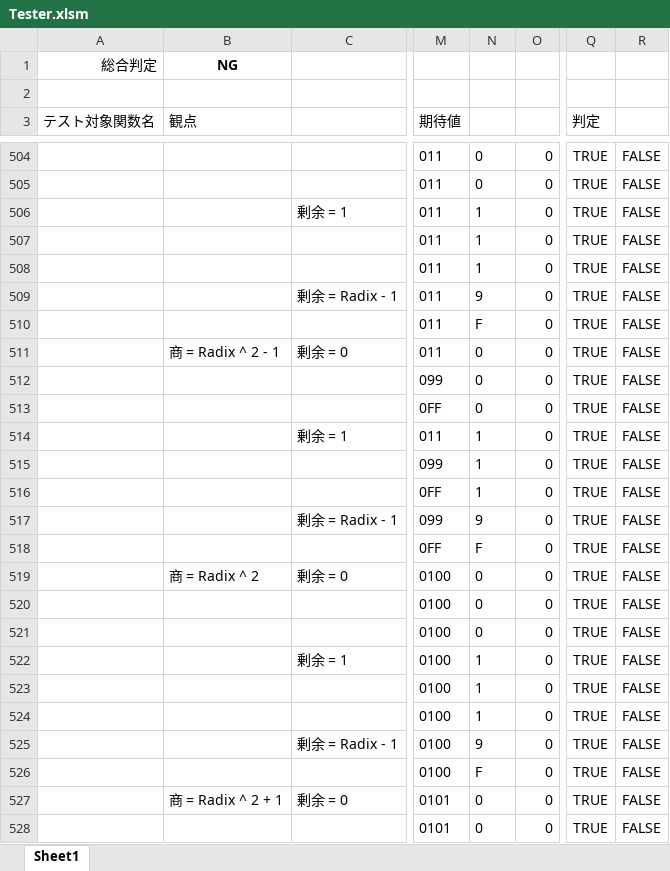
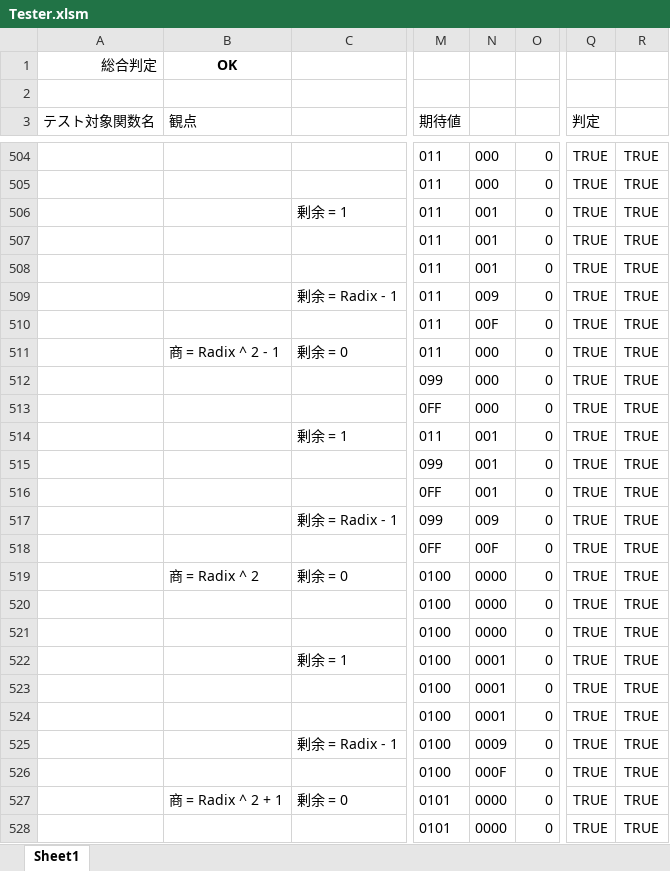
Before and after one commit to yakenohara/VBA-BaseNNumericString, an Excel workbook: Tester.xlsm, sheet Sheet1, drawn as a sheet; only a part is shown, gaps mark what is left out; values as stored, in another font and other column widths than the file's, no borders; conditional formats not drawn; the diff covers the shown part only; the diff names each change by its address in the sheet, - before the commit and + after, or states it on an @@ line.

```diff
--- a/Tester.xlsm (sheet Sheet1)
+++ b/Tester.xlsm (sheet Sheet1)
-B1 (観点): NG
+B1 (観点): OK
-N504:N505: 0
+N504:N505: 000
-R504:R528: FALSE
+R504:R528: TRUE
-N506:N508: 1
+N506:N508: 001
-N509: 9
+N509: 009
-N510: F
+N510: 00F
-N511:N513: 0
+N511:N513: 000
-N514:N516: 1
+N514:N516: 001
-N517: 9
+N517: 009
-N518: F
+N518: 00F
-N519:N521: 0
+N519:N521: 0000
-N522:N524: 1
+N522:N524: 0001
-N525: 9
+N525: 0009
-N526: F
+N526: 000F
-N527:N528: 0
+N527:N528: 0000
```
Also changed, not shown: 144 edited cells elsewhere in this sheet.
